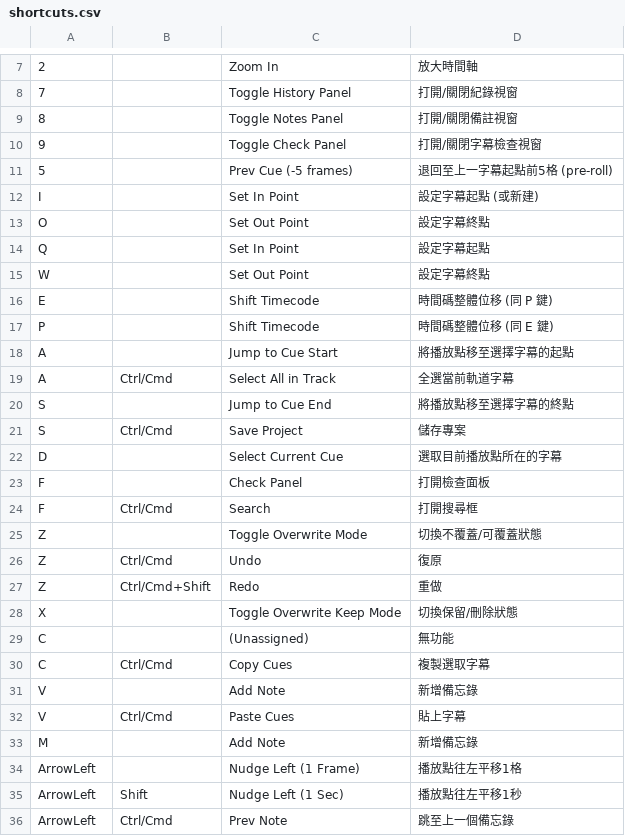
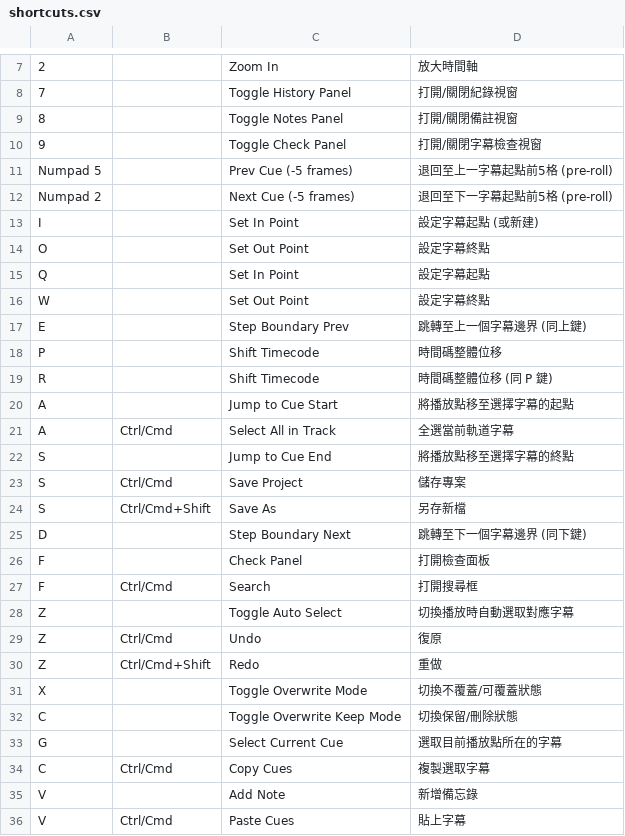
Before and after one commit to evanwayc-star/SUB_Tool, a CSV file: shortcuts.csv, drawn as a sheet; only a part is shown, gaps mark what is left out; the shorter side is filled out with more unchanged rows; addresses are those after the commit; the diff covers the shown part only; the diff names each change by its address in the sheet, - before the commit and + after, or states it on an @@ line.

```diff
--- a/shortcuts.csv
+++ b/shortcuts.csv
-A11: 5
+A11: Numpad 5
+row 12: Numpad 2 |  | Next Cue (-5 frames) | 退回至下一字幕起點前5格 (pre-roll)
-C17: Shift Timecode
+C17: Step Boundary Prev
-D17: 時間碼整體位移 (同 P 鍵)
+D17: 跳轉至上一個字幕邊界 (同上鍵)
-D18: 時間碼整體位移 (同 E 鍵)
+D18: 時間碼整體位移
+row 19: R |  | Shift Timecode | 時間碼整體位移 (同 P 鍵)
+row 24: S | Ctrl/Cmd+Shift | Save As | 另存新檔
-C25: Select Current Cue
+C25: Step Boundary Next
-D25: 選取目前播放點所在的字幕
+D25: 跳轉至下一個字幕邊界 (同下鍵)
-C28: Toggle Overwrite Mode
+C28: Toggle Auto Select
-D28: 切換不覆蓋/可覆蓋狀態
+D28: 切換播放時自動選取對應字幕
-C31: Toggle Overwrite Keep Mode
+C31: Toggle Overwrite Mode
-D31: 切換保留/刪除狀態
+D31: 切換不覆蓋/可覆蓋狀態
-C32: (Unassigned)
+C32: Toggle Overwrite Keep Mode
-D32: 無功能
+D32: 切換保留/刪除狀態
+row 33: G |  | Select Current Cue | 選取目前播放點所在的字幕
```
Also changed, not shown: 2 removed rows and 1 edited cell elsewhere in this file, 13 other files.
